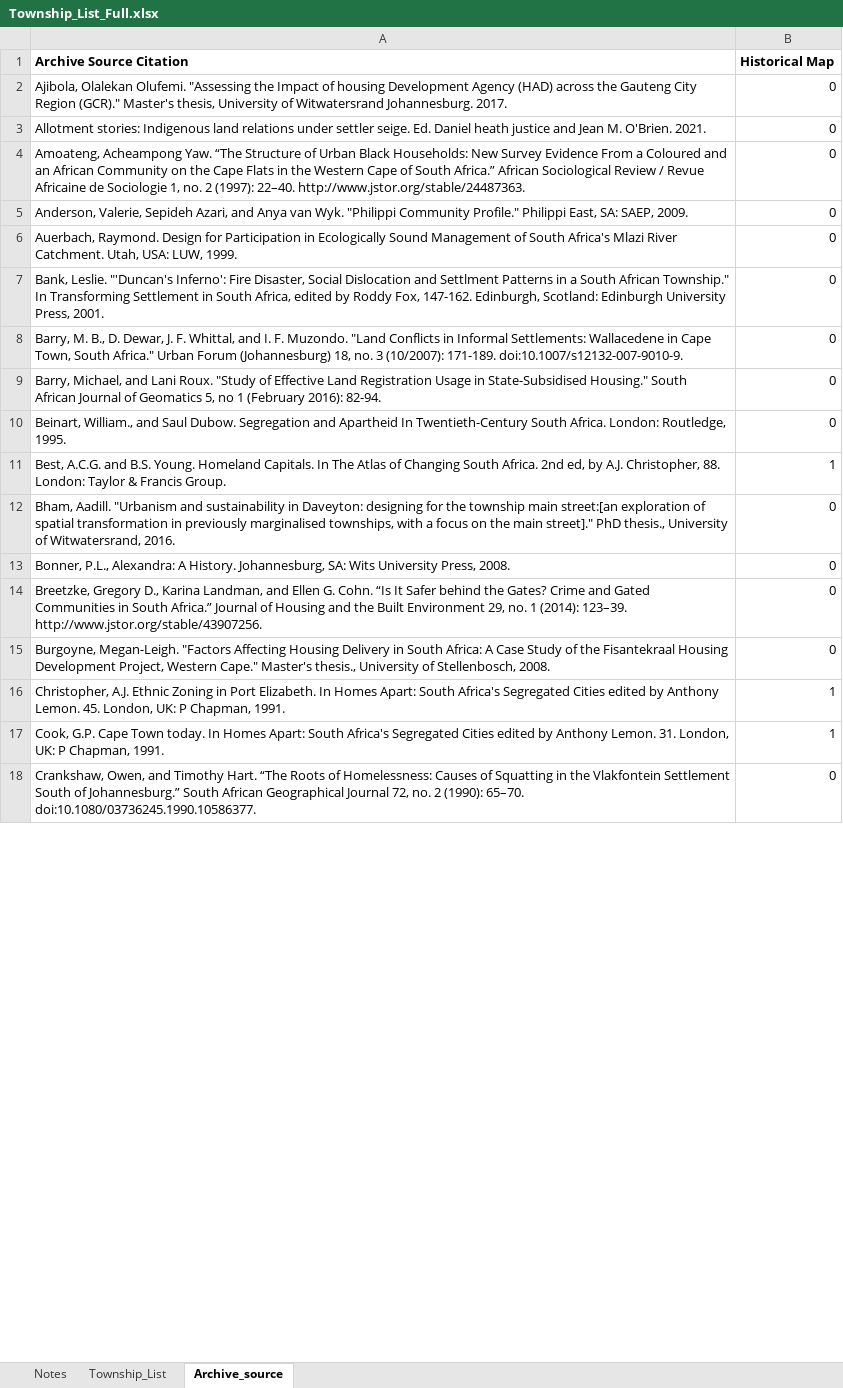
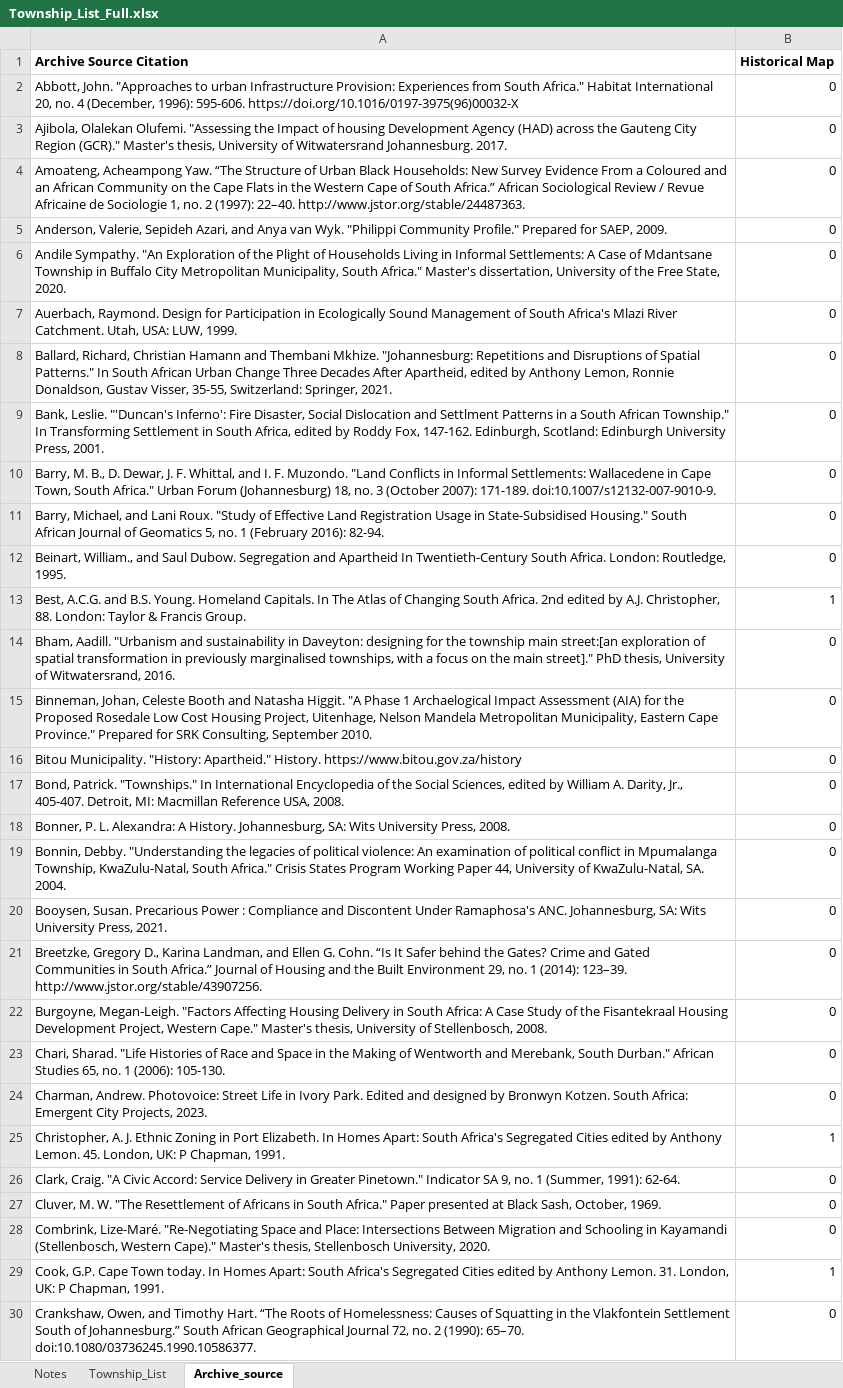
Before and after one commit to manysheva/Inequality_South_Africa, an Excel workbook: Township_List_Full.xlsx, sheet Archive_source, drawn as a sheet; only a part is shown; values as stored, in another font and other column widths than the file's, no borders; conditional formats not drawn; removed rows and columns are numbered as before the commit, all else as after; the diff covers the shown part only; the diff names each change by its address in the sheet, - before the commit and + after, or states it on an @@ line.

```diff
--- a/Township_List_Full.xlsx (sheet Archive_source)
+++ b/Township_List_Full.xlsx (sheet Archive_source)
+row 2: Abbott, John. "Approaches to urban Infrastructure Provision: Experiences from South Africa." Habitat International 20, no. 4 (December, 1996): 595-606. https://doi.org/10.1016/0197-3975(96)00032-X | 0
-row 3: Allotment stories: Indigenous land relations under settler seige. Ed. Daniel heath justice and Jean M. O'Brien. 2021. | 0
-A5 (Archive Source Citation): …Community Profile." Philippi East, SA: SAEP, 2009.
+A5 (Archive Source Citation): …Community Profile." Prepared for SAEP, 2009.
+row 6: Andile Sympathy. "An Exploration of the Plight of Households Living in Informal Settlements: A Case of Mdantsane Township in Buffalo City Metropolitan Municipality, South Africa." Master's dissertation, University of the Free State, 2020. | 0
+row 8: Ballard, Richard, Christian Hamann and Thembani Mkhize. "Johannesburg: Repetitions and Disruptions of Spatial Patterns." In South African Urban Change Three Decades After Apartheid, edited by Anthony Lemon, Ronnie Donaldson, Gustav Visser, 35-55, Switzerland: Springer, 2021. | 0
-A10 (Archive Source Citation): …no. 3 (10/2007): 171-189. doi:10.1007/s12132-007-9010-9.
+A10 (Archive Source Citation): …no. 3 (October 2007): 171-189. doi:10.1007/s12132-007-9010-9.
-A11 (Archive Source Citation): …Geomatics 5, no 1 (February…
+A11 (Archive Source Citation): …Geomatics 5, no. 1 (February…
-A13 (Archive Source Citation): …Africa. 2nd ed, by A.J.…
+A13 (Archive Source Citation): …Africa. 2nd edited by A.J.…
-A14 (Archive Source Citation): …street]." PhD thesis., University of…
+A14 (Archive Source Citation): …street]." PhD thesis, University of…
+row 15: Binneman, Johan, Celeste Booth and Natasha Higgit. "A Phase 1 Archaelogical Impact Assessment (AIA) for the Proposed Rosedale Low Cost Housing Project, Uitenhage, Nelson Mandela Metropolitan Municipality, Eastern Cape Province." Prepared for SRK Consulting, September 2010. | 0
+row 16: Bitou Municipality. "History: Apartheid." History. https://www.bitou.gov.za/history | 0
+row 17: Bond, Patrick. "Townships." In International Encyclopedia of the Social Sciences, edited by William A. Darity, Jr., 405-407. Detroit, MI: Macmillan Reference USA, 2008. | 0
-A18 (Archive Source Citation): Bonner, P.L., Alexandra: A…
+A18 (Archive Source Citation): Bonner, P. L. Alexandra: A…
+row 19: Bonnin, Debby. "Understanding the legacies of political violence: An examination of political conflict in Mpumalanga Township, KwaZulu-Natal, South Africa." Crisis States Program Working Paper 44, University of KwaZulu-Natal, SA. 2004. | 0
+row 20: Booysen, Susan. Precarious Power : Compliance and Discontent Under Ramaphosa's ANC. Johannesburg, SA: Wits University Press, 2021. | 0
-A22 (Archive Source Citation): …Cape." Master's thesis., University of…
+A22 (Archive Source Citation): …Cape." Master's thesis, University of…
+row 23: Chari, Sharad. "Life Histories of Race and Space in the Making of Wentworth and Merebank, South Durban." African Studies 65, no. 1 (2006): 105-130. | 0
+row 24: Charman, Andrew. Photovoice: Street Life in Ivory Park. Edited and designed by Bronwyn Kotzen. South Africa: Emergent City Projects, 2023. | 0
-A25 (Archive Source Citation): Christopher, A.J. Ethnic Zoning…
+A25 (Archive Source Citation): Christopher, A. J. Ethnic Zoning…
+row 26: Clark, Craig. "A Civic Accord: Service Delivery in Greater Pinetown." Indicator SA 9, no. 1 (Summer, 1991): 62-64. | 0
+row 27: Cluver, M. W. "The Resettlement of Africans in South Africa." Paper presented at Black Sash, October, 1969. | 0
+row 28: Combrink, Lize-Maré. "Re-Negotiating Space and Place: Intersections Between Migration and Schooling in Kayamandi (Stellenbosch, Western Cape)." Master's thesis, Stellenbosch University, 2020. | 0
```
Also changed, not shown: 60 added rows, 2 removed rows, 32 edited cells and merged cells elsewhere in this sheet, sheet Township_List, sheet Notes.
